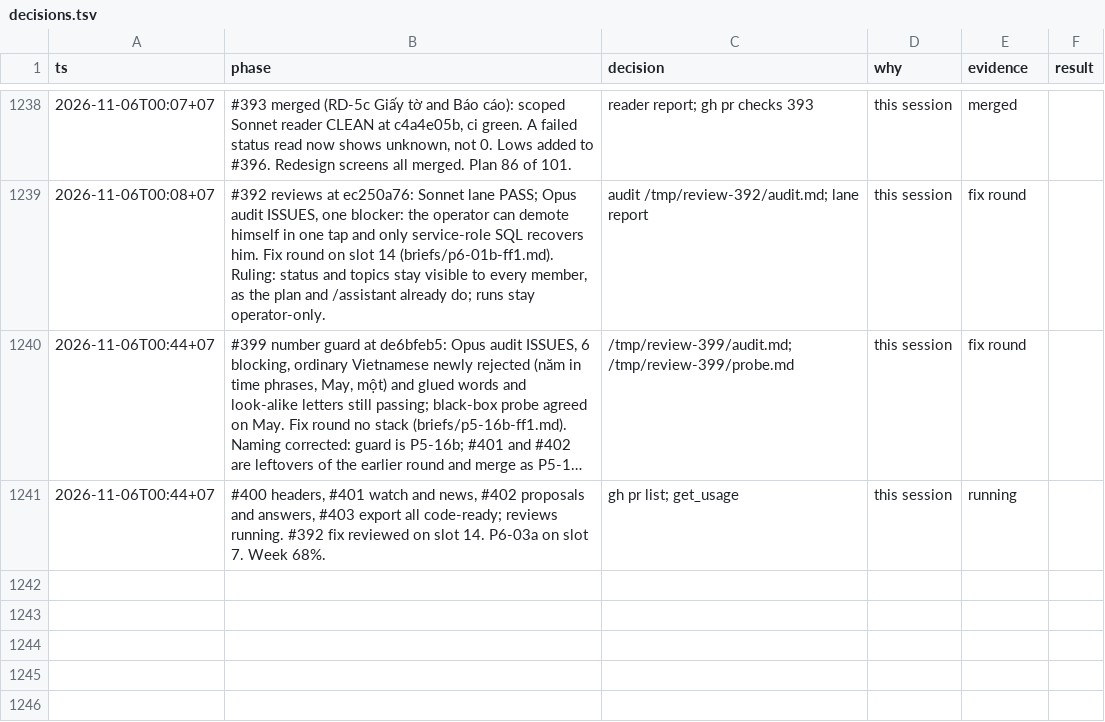
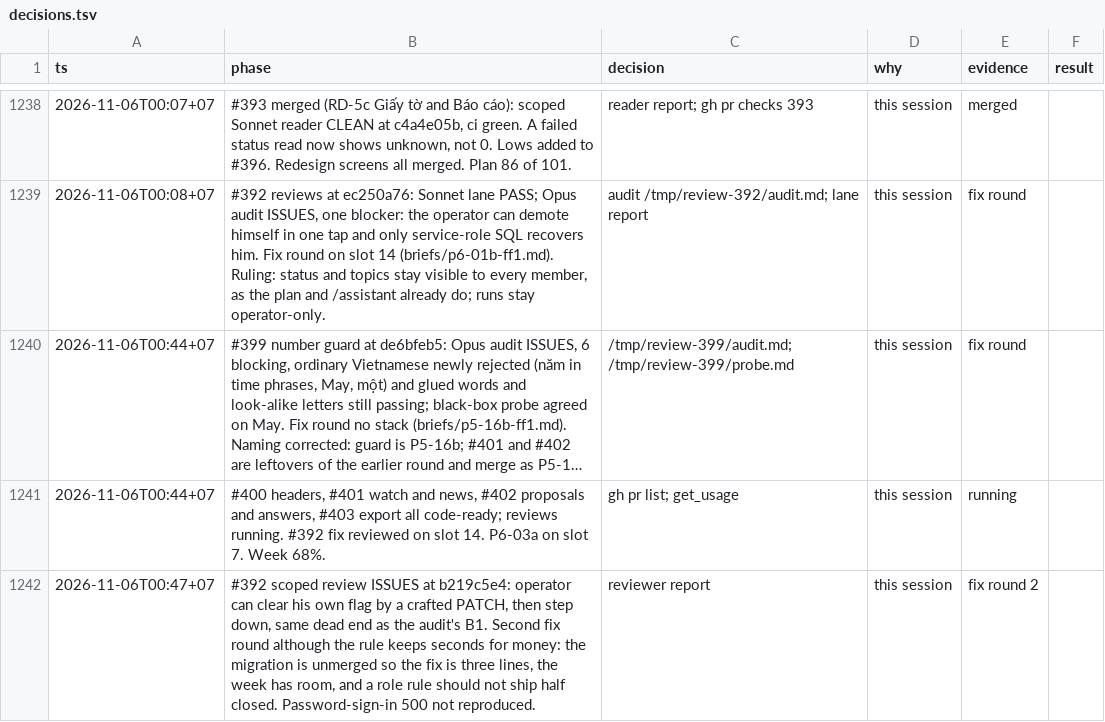
Before and after one commit to ngducn/esta, a TSV file: docs/plan/trail/decisions.tsv, drawn as a sheet; only a part is shown, gaps mark what is left out; long unchanged cells end in …; the diff names each change by its address in the sheet, - before the commit and + after, or states it on an @@ line.

```diff
--- a/docs/plan/trail/decisions.tsv
+++ b/docs/plan/trail/decisions.tsv
+row 1242: 2026-11-06T00:47+07 | #392 scoped review ISSUES at b219c5e4: operator can clear his own flag by a crafted PATCH, then step down, same dead end as the audit's B1. Second fix round although the rule keeps seconds for money: the migration is unmerged so the fix is three lines, the week has room, and a role rule should not ship half closed. Password-sign-in 500 not reproduced. | reviewer report | this session | fix round 2
```
